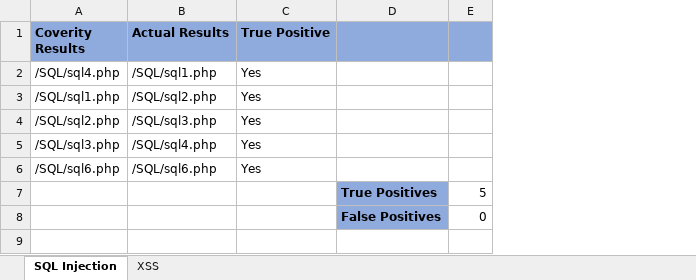
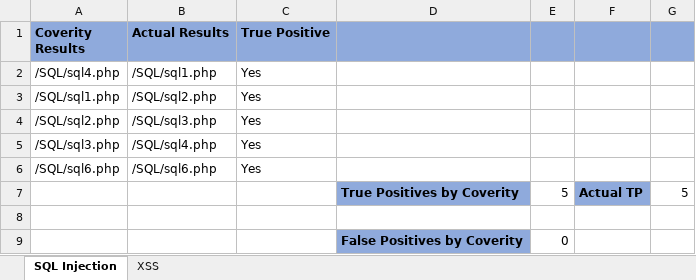
Before and after one commit to samuheet/CMPUT-664-Project, an Excel workbook: Results/Cov-Vulnerable-Web-App.xlsx, sheet SQL Injection, drawn as a sheet; values as stored, in another font and other column widths than the file's, no borders; removed rows and columns are numbered as before the commit, all else as after; the diff names each change by its address in the sheet, - before the commit and + after, or states it on an @@ line.

```diff
--- a/Results/Cov-Vulnerable-Web-App.xlsx (sheet SQL Injection)
+++ b/Results/Cov-Vulnerable-Web-App.xlsx (sheet SQL Injection)
-column D, rows 7-8: True Positives | False Positives
+column D, row 7: True Positives by Coverity; row 9: False Positives by Coverity
+column F, row 7: Actual TP
+column G, row 7: 5
+row 8: (empty)
```
Also changed, not shown: sheet XSS, Results/Cov-WebGoat.xlsx, Results/SCS-Webgoat-NET.xlsx, 19 other files.
